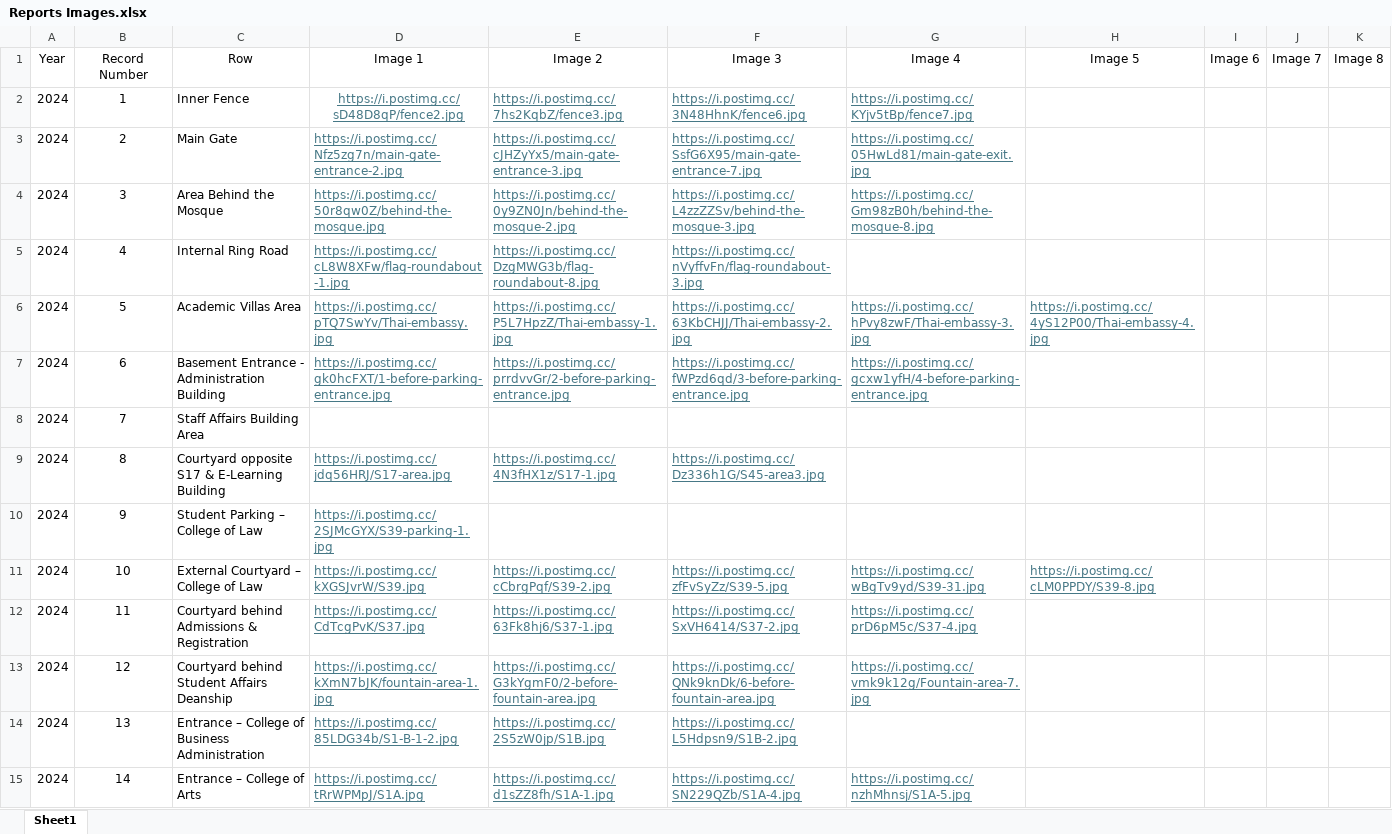
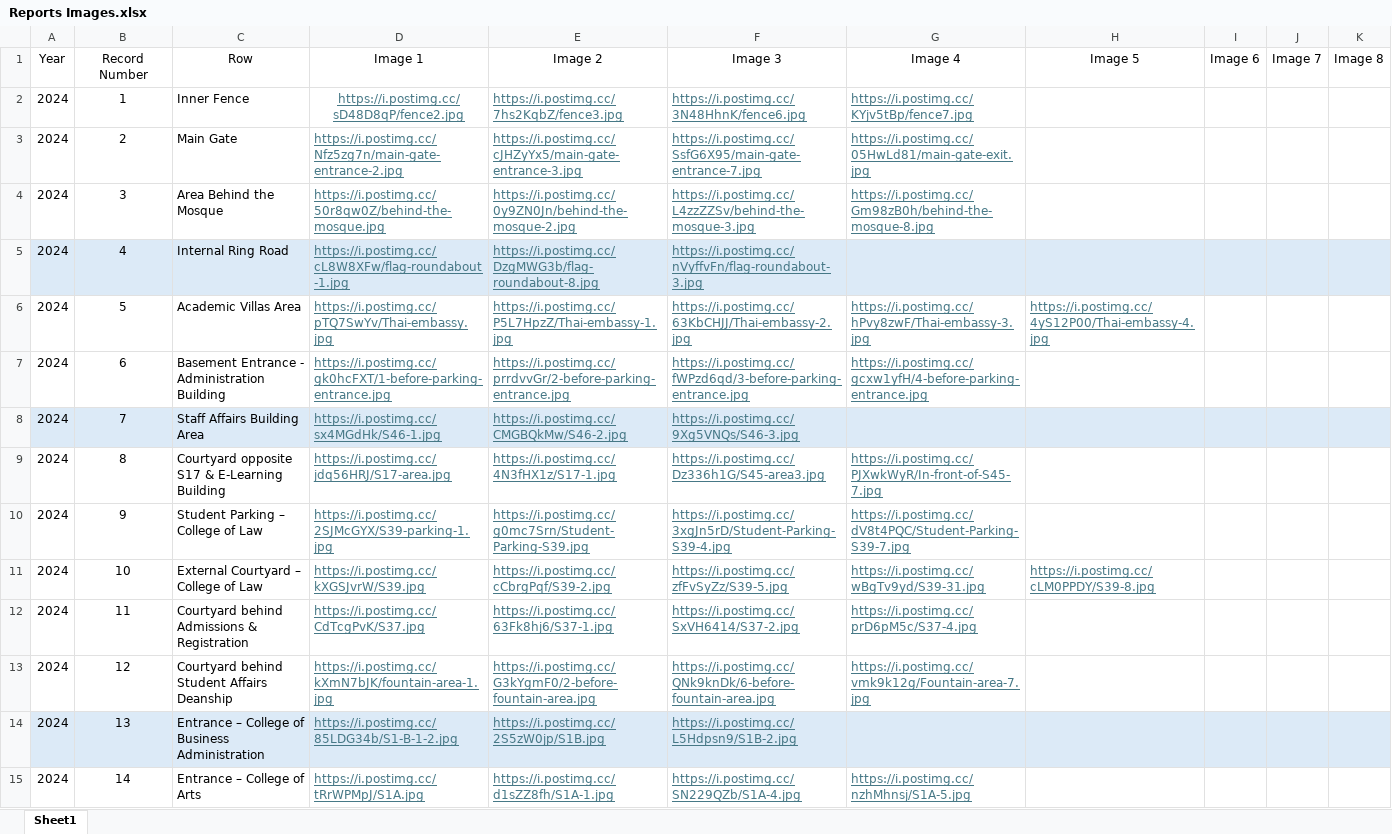
Before and after one commit to UOB-landscape/landscapingUOB-api, an Excel workbook: data/Reports Images.xlsx, sheet Sheet1, drawn as a sheet; only a part is shown; values as stored, in another font and other column widths than the file's, no borders; the diff covers the shown part only; the diff names each change by its address in the sheet, - before the commit and + after, or states it on an @@ line.

Commit message:
report images

```diff
--- a/data/Reports Images.xlsx (sheet Sheet1)
+++ b/data/Reports Images.xlsx (sheet Sheet1)
-A5:K5 fill: none
+A5:K5 fill: #DCEAF7
-A8:K8 fill: none
+A8:K8 fill: #DCEAF7
-D8 (Image 1): (empty)
+D8 (Image 1): https://i.postimg.cc/sx4MGdHk/S46-1.jpg
-E8 (Image 2): (empty)
+E8 (Image 2): https://i.postimg.cc/CMGBQkMw/S46-2.jpg
-F8 (Image 3): (empty)
+F8 (Image 3): https://i.postimg.cc/9Xg5VNQs/S46-3.jpg
-G9 (Image 4): (empty)
+G9 (Image 4): https://i.postimg.cc/PJXwkWyR/In-front-of-S45-7.jpg
-E10 (Image 2): (empty)
+E10 (Image 2): https://i.postimg.cc/g0mc7Srn/Student-Parking-S39.jpg
-F10 (Image 3): (empty)
+F10 (Image 3): https://i.postimg.cc/3xgJn5rD/Student-Parking-S39-4.jpg
-G10 (Image 4): (empty)
+G10 (Image 4): https://i.postimg.cc/dV8t4PQC/Student-Parking-S39-7.jpg
-A14:K14 fill: none
+A14:K14 fill: #DCEAF7
```
Also changed, not shown: 1 added row, 1 removed row, 48 edited cells and cell formats elsewhere in this sheet.
